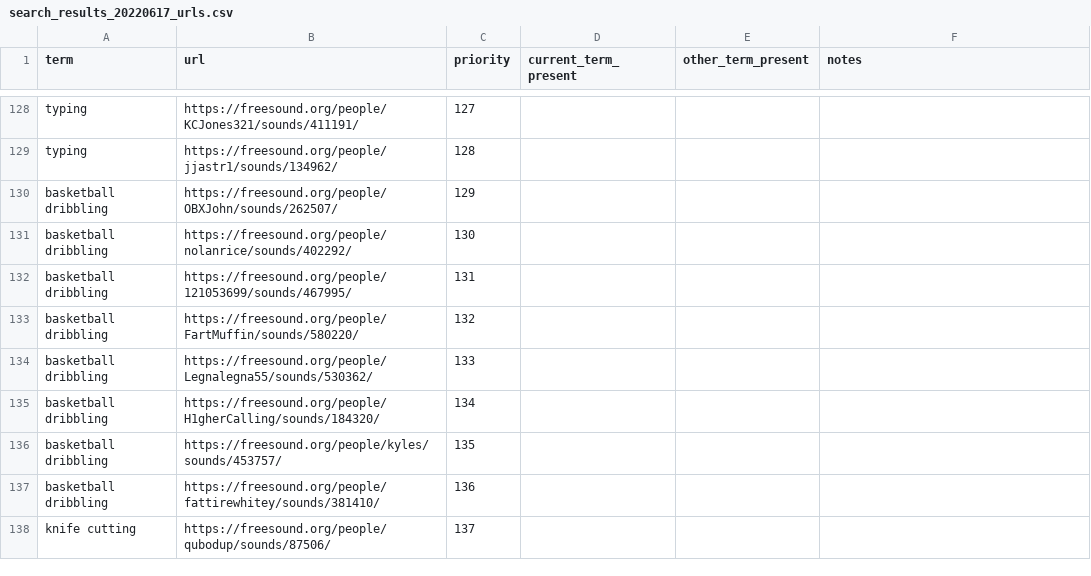
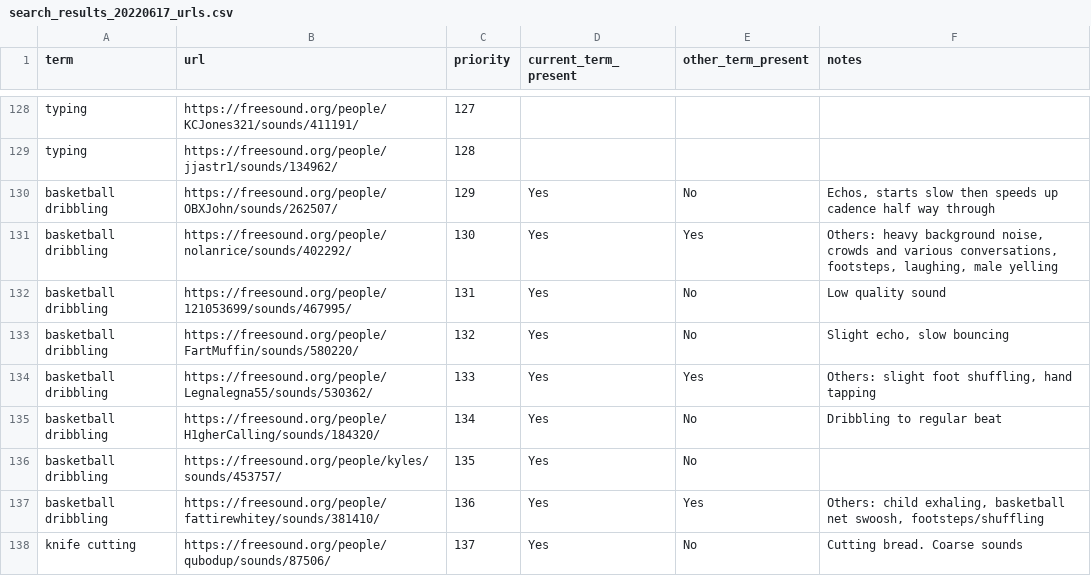
Before and after one commit to miso-sound/miso-sound-search, a CSV file: search_results_20220617_urls.csv, drawn as a sheet; only a part is shown, gaps mark what is left out; the diff covers the shown part only.

```diff
--- a/search_results_20220617_urls.csv
+++ b/search_results_20220617_urls.csv
@@ -130,10 +130,10 @@ typing,https://freesound.org/people/KCJones321/sounds/411191/,127,,,
 typing,https://freesound.org/people/jjastr1/sounds/134962/,128,,,
-basketball dribbling,https://freesound.org/people/OBXJohn/sounds/262507/,129,,,
-basketball dribbling,https://freesound.org/people/nolanrice/sounds/402292/,130,,,
-basketball dribbling,https://freesound.org/people/121053699/sounds/467995/,131,,,
-basketball dribbling,https://freesound.org/people/FartMuffin/sounds/580220/,132,,,
-basketball dribbling,https://freesound.org/people/Legnalegna55/sounds/530362/,133,,,
-basketball dribbling,https://freesound.org/people/H1gherCalling/sounds/184320/,134,,,
-basketball dribbling,https://freesound.org/people/kyles/sounds/453757/,135,,,
-basketball dribbling,https://freesound.org/people/fattirewhitey/sounds/381410/,136,,,
-knife cutting,https://freesound.org/people/qubodup/sounds/87506/,137,,,
+basketball dribbling,https://freesound.org/people/OBXJohn/sounds/262507/,129,Yes,No,"Echos, starts slow then speeds up cadence half way through "
+basketball dribbling,https://freesound.org/people/nolanrice/sounds/402292/,130,Yes,Yes,"Others: heavy background noise, crowds and various conversations, footsteps, laughing, male yelling"
+basketball dribbling,https://freesound.org/people/121053699/sounds/467995/,131,Yes,No,Low quality sound
+basketball dribbling,https://freesound.org/people/FartMuffin/sounds/580220/,132,Yes,No,"Slight echo, slow bouncing "
+basketball dribbling,https://freesound.org/people/Legnalegna55/sounds/530362/,133,Yes,Yes,"Others: slight foot shuffling, hand tapping"
+basketball dribbling,https://freesound.org/people/H1gherCalling/sounds/184320/,134,Yes,No,Dribbling to regular beat
+basketball dribbling,https://freesound.org/people/kyles/sounds/453757/,135,Yes,No,
+basketball dribbling,https://freesound.org/people/fattirewhitey/sounds/381410/,136,Yes,Yes,"Others: child exhaling, basketball net swoosh, footsteps/shuffling"
+knife cutting,https://freesound.org/people/qubodup/sounds/87506/,137,Yes,No,Cutting bread. Coarse sounds
```
Also changed, not shown: 163 edited cells elsewhere in this file.
